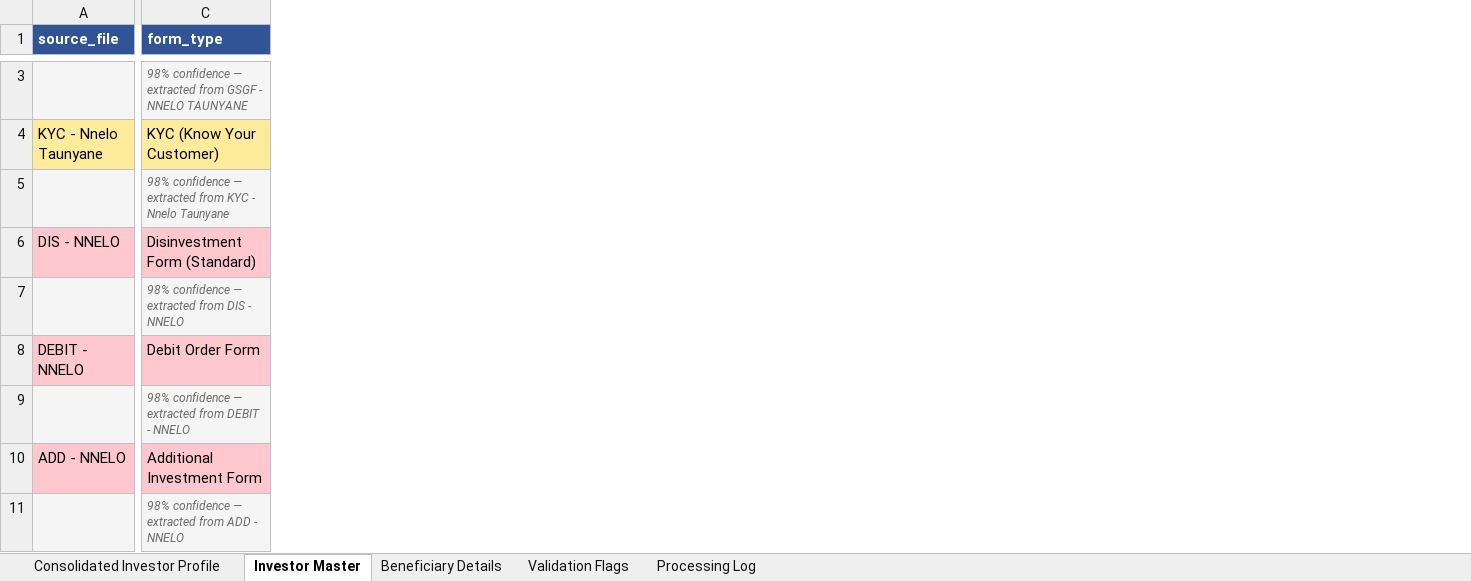
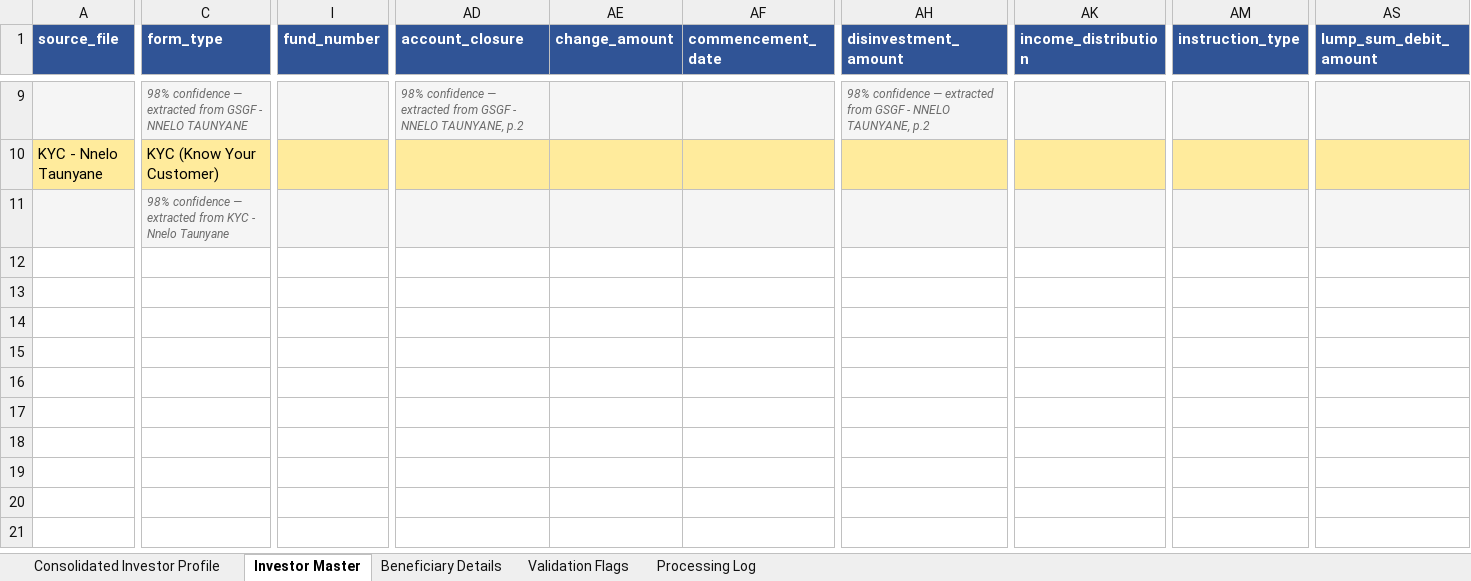
Before and after one commit to Dhruva-png/BIFMPoC, an Excel workbook: output/BIFM_UT_Processing_Report.xlsx, sheet Investor Master, drawn as a sheet; only a part is shown, gaps mark what is left out; values as stored, in another font and other column widths than the file's, no borders; removed rows and columns are numbered as before the commit, all else as after; rows hold the shown columns only; the diff covers the shown part only; the diff names each change by its address in the sheet, - before the commit and + after, or states it on an @@ line.

```diff
--- a/output/BIFM_UT_Processing_Report.xlsx (sheet Investor Master)
+++ b/output/BIFM_UT_Processing_Report.xlsx (sheet Investor Master)
+column I (fund_number), empty
+column AD (account_closure), row 9: 98% confidence — extracted from GSGF - NNELO TAUNYANE, p.2
+column AE (change_amount), empty
+column AF (commencement_date), empty
+column AH (disinvestment_amount), row 9: 98% confidence — extracted from GSGF - NNELO TAUNYANE, p.2
+column AK (income_distribution), empty
+column AM (instruction_type), empty
+column AS (lump_sum_debit_amount), empty
-row 6: DIS - NNELO | Disinvestment Form (Standard)
-row 7:  | 98% confidence — extracted from DIS - NNELO
-row 8: DEBIT - NNELO | Debit Order Form
-row 9:  | 98% confidence — extracted from DEBIT - NNELO
-row 10: ADD - NNELO | Additional Investment Form
-row 11:  | 98% confidence — extracted from ADD - NNELO
```
Also changed, not shown: 6 added rows, 4 added columns, 19 edited cells and cell formats elsewhere in this sheet, sheet Validation Flags, sheet Processing Log, sheet Consolidated Investor Profile, 7 other files.
